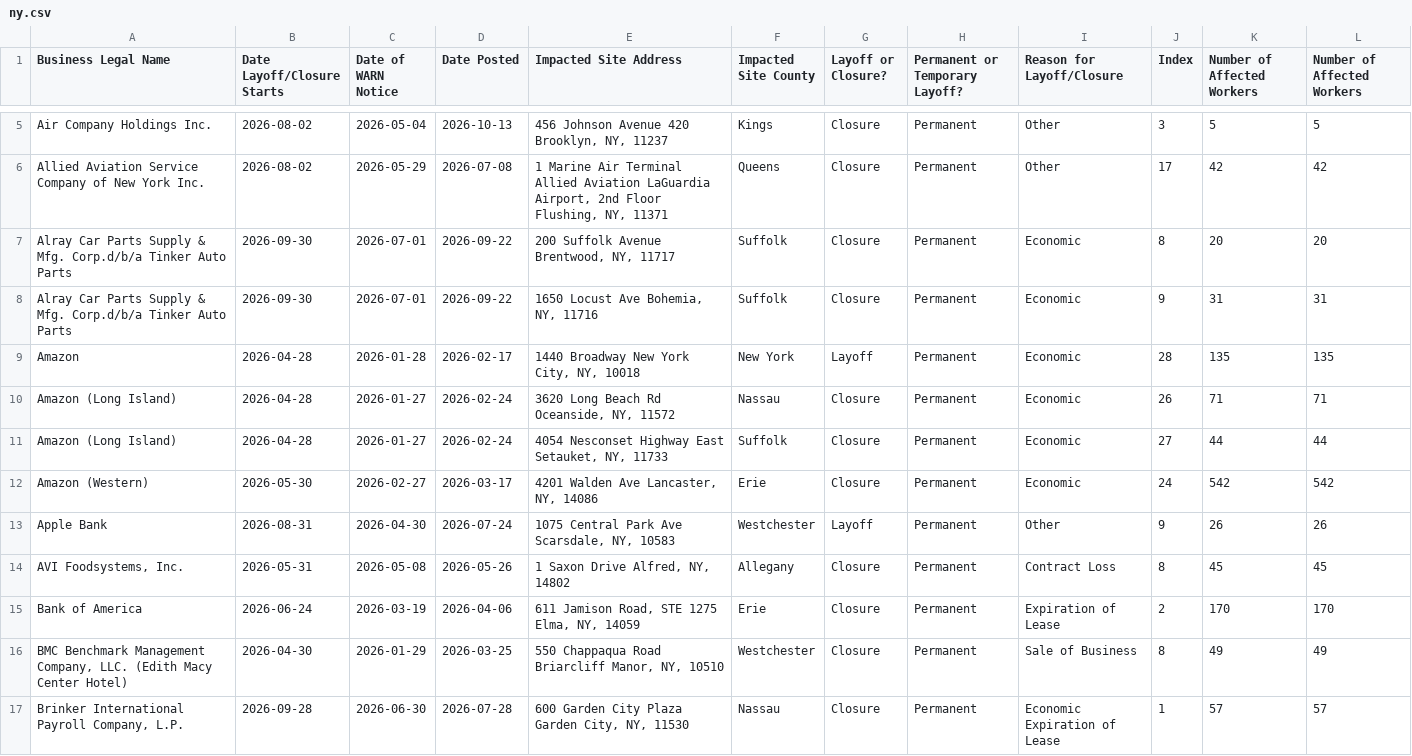
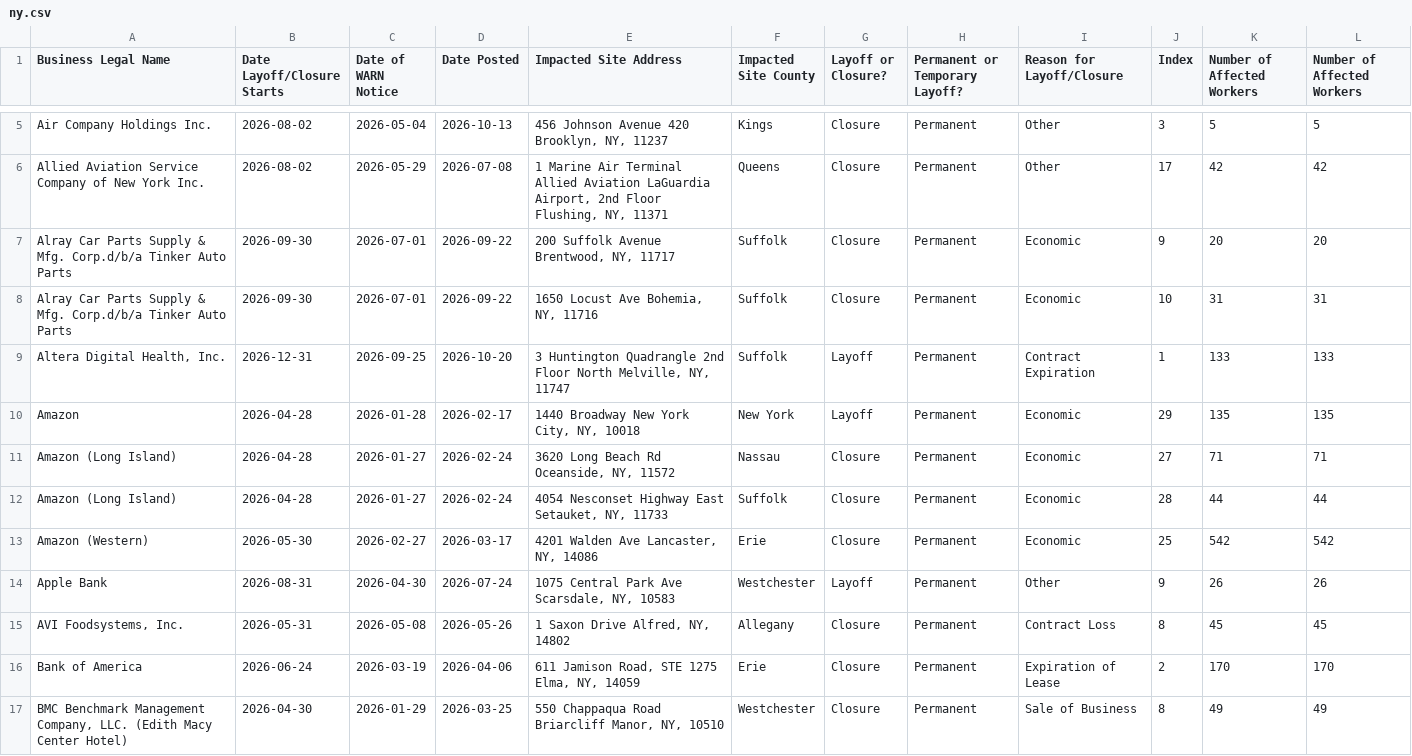
Before and after one commit to FTS-IE/warn-notice-actions, a CSV file: data/ny.csv, drawn as a sheet; only a part is shown, gaps mark what is left out; the shorter side is filled out with more unchanged rows; the diff covers the shown part only.

```diff
--- a/data/ny.csv
+++ b/data/ny.csv
@@ -6,8 +6,9 @@ Air Company Holdings Inc.,2026-08-02,2026-05-04,2026-10-13,"456 Johnson Avenue 4
 Allied Aviation Service Company of New York Inc.,2026-08-02,2026-05-29,2026-07-08,"1 Marine Air Terminal Allied Aviation LaGuardia Airport, 2nd Floor Flushing, NY, 11371",Queens,Closure,Permanent,Other,17,42,42
-Alray Car Parts Supply & Mfg. Corp.d/b/a Tinker Auto Parts,2026-09-30,2026-07-01,2026-09-22,"200 Suffolk Avenue  Brentwood, NY, 11717",Suffolk,Closure,Permanent,Economic,8,20,20
-Alray Car Parts Supply & Mfg. Corp.d/b/a Tinker Auto Parts,2026-09-30,2026-07-01,2026-09-22,"1650 Locust Ave  Bohemia, NY, 11716",Suffolk,Closure,Permanent,Economic,9,31,31
-Amazon,2026-04-28,2026-01-28,2026-02-17,"1440 Broadway  New York City, NY, 10018",New York,Layoff,Permanent,Economic,28,135,135
-Amazon (Long Island),2026-04-28,2026-01-27,2026-02-24,"3620 Long Beach Rd  Oceanside, NY, 11572",Nassau,Closure,Permanent,Economic,26,71,71
-Amazon (Long Island),2026-04-28,2026-01-27,2026-02-24,"4054 Nesconset Highway  East Setauket, NY, 11733",Suffolk,Closure,Permanent,Economic,27,44,44
-Amazon (Western),2026-05-30,2026-02-27,2026-03-17,"4201 Walden Ave  Lancaster, NY, 14086",Erie,Closure,Permanent,Economic,24,542,542
+Alray Car Parts Supply & Mfg. Corp.d/b/a Tinker Auto Parts,2026-09-30,2026-07-01,2026-09-22,"200 Suffolk Avenue  Brentwood, NY, 11717",Suffolk,Closure,Permanent,Economic,9,20,20
+Alray Car Parts Supply & Mfg. Corp.d/b/a Tinker Auto Parts,2026-09-30,2026-07-01,2026-09-22,"1650 Locust Ave  Bohemia, NY, 11716",Suffolk,Closure,Permanent,Economic,10,31,31
+"Altera Digital Health, Inc.",2026-12-31,2026-09-25,2026-10-20,"3 Huntington Quadrangle 2nd Floor North Melville, NY, 11747",Suffolk,Layoff,Permanent,Contract Expiration,1,133,133
+Amazon,2026-04-28,2026-01-28,2026-02-17,"1440 Broadway  New York City, NY, 10018",New York,Layoff,Permanent,Economic,29,135,135
+Amazon (Long Island),2026-04-28,2026-01-27,2026-02-24,"3620 Long Beach Rd  Oceanside, NY, 11572",Nassau,Closure,Permanent,Economic,27,71,71
+Amazon (Long Island),2026-04-28,2026-01-27,2026-02-24,"4054 Nesconset Highway  East Setauket, NY, 11733",Suffolk,Closure,Permanent,Economic,28,44,44
+Amazon (Western),2026-05-30,2026-02-27,2026-03-17,"4201 Walden Ave  Lancaster, NY, 14086",Erie,Closure,Permanent,Economic,25,542,542
 Apple Bank,2026-08-31,2026-04-30,2026-07-24,"1075 Central Park Ave  Scarsdale, NY, 10583",Westchester,Layoff,Permanent,Other,9,26,26
```
Also changed, not shown: 2 added rows and 39 edited cells elsewhere in this file, data/de.csv, data/ks.csv, 11 other files.
